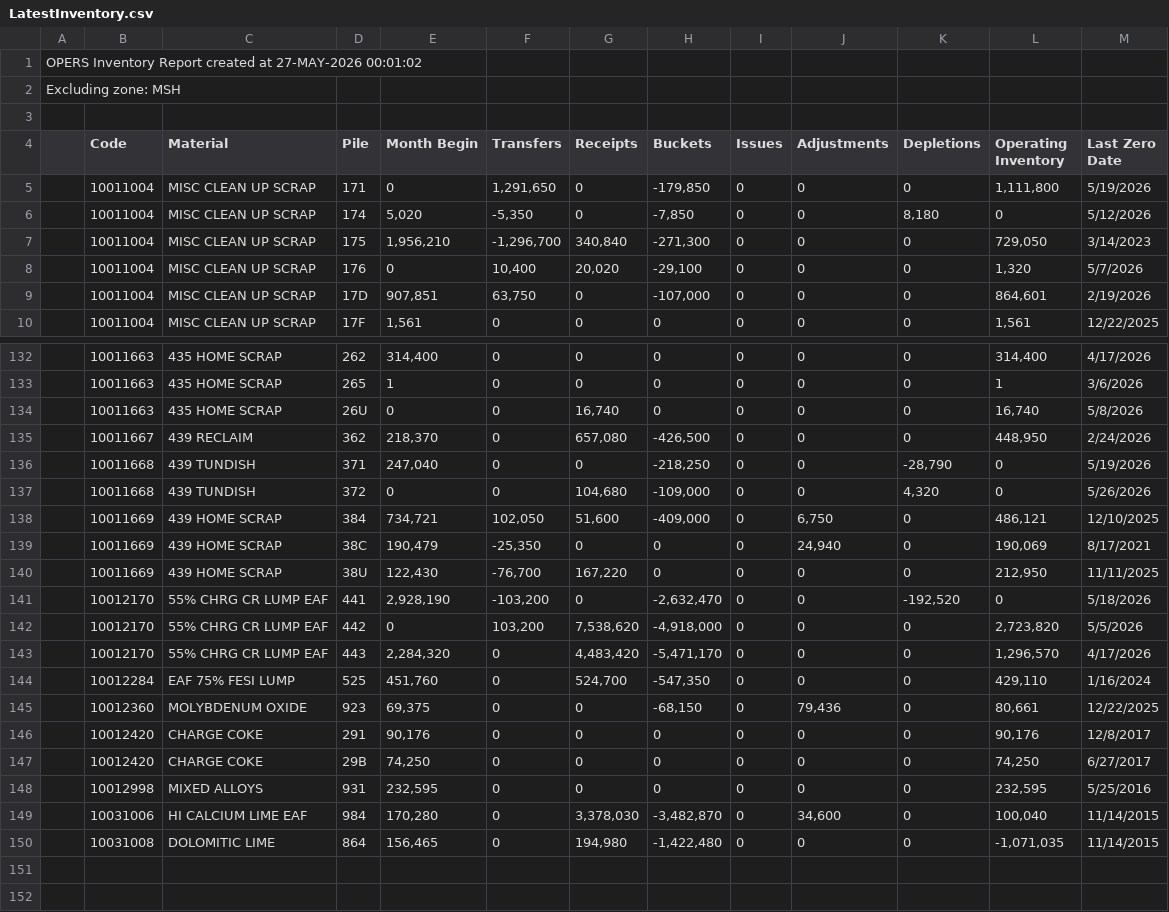
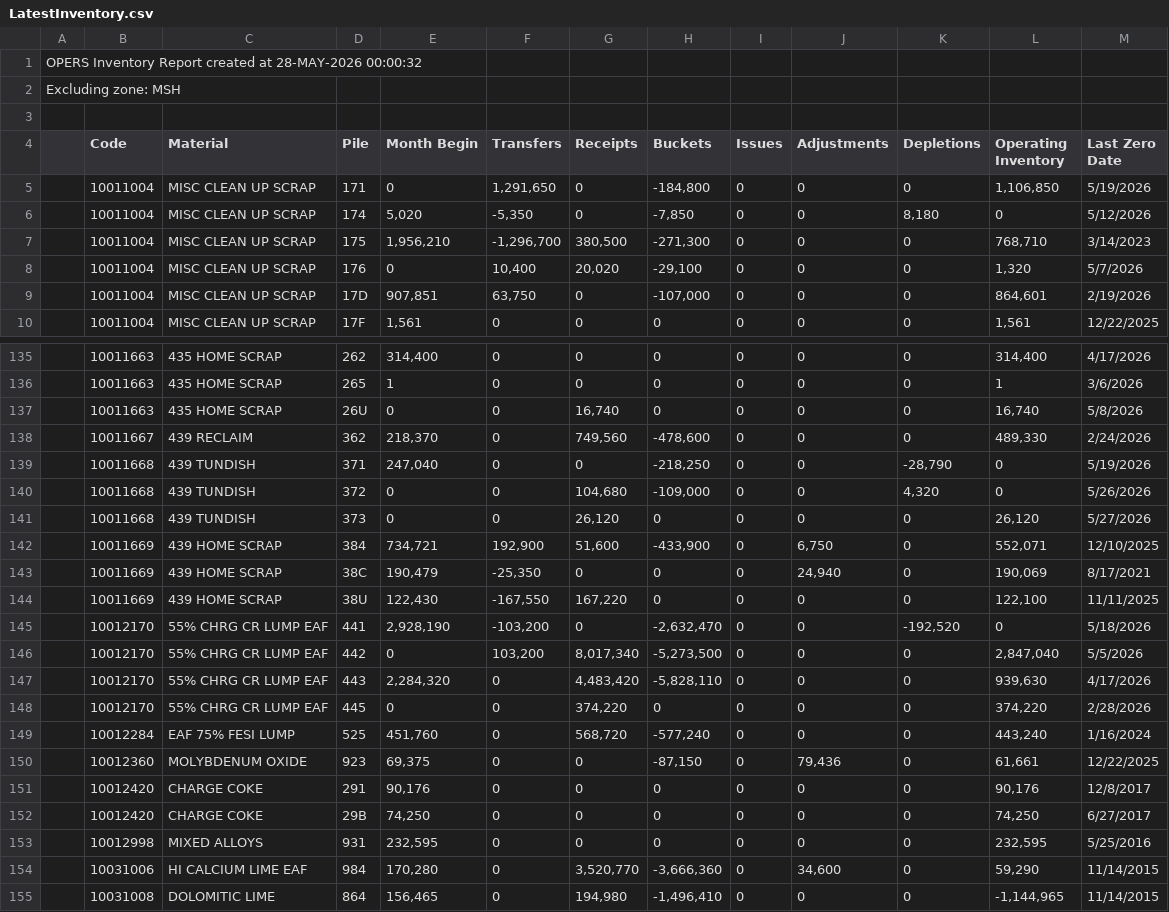
Before and after one commit to Harsco36Map/Yardmap, a CSV file: LatestInventory.csv, drawn as a sheet; only a part is shown, gaps mark what is left out; the diff covers the shown part only.

Commit message:
Add files via upload

```diff
--- a/LatestInventory.csv
+++ b/LatestInventory.csv
@@ -1,2 +1,2 @@
-OPERS Inventory Report created at 27-MAY-2026 00:01:02
+OPERS Inventory Report created at 28-MAY-2026 00:00:32
 Excluding zone: MSH
@@ -4,5 +4,5 @@ Excluding zone: MSH
 ,"Code","Material","Pile","Month Begin","Transfers","Receipts","Buckets","Issues","Adjustments","Depletions","Operating Inventory","Last Zero Date"
-,"10011004","MISC CLEAN UP SCRAP","171 ","0","1,291,650","0","-179,850","0","0","0","1,111,800","5/19/2026"
+,"10011004","MISC CLEAN UP SCRAP","171 ","0","1,291,650","0","-184,800","0","0","0","1,106,850","5/19/2026"
 ,"10011004","MISC CLEAN UP SCRAP","174 ","5,020","-5,350","0","-7,850","0","0","8,180","0","5/12/2026"
-,"10011004","MISC CLEAN UP SCRAP","175 ","1,956,210","-1,296,700","340,840","-271,300","0","0","0","729,050","3/14/2023"
+,"10011004","MISC CLEAN UP SCRAP","175 ","1,956,210","-1,296,700","380,500","-271,300","0","0","0","768,710","3/14/2023"
 ,"10011004","MISC CLEAN UP SCRAP","176 ","0","10,400","20,020","-29,100","0","0","0","1,320","5/7/2026"
@@ -134,13 +137,15 @@ Excluding zone: MSH
 ,"10011663","435 HOME SCRAP","26U ","0","0","16,740","0","0","0","0","16,740","5/8/2026"
-,"10011667","439 RECLAIM","362 ","218,370","0","657,080","-426,500","0","0","0","448,950","2/24/2026"
+,"10011667","439 RECLAIM","362 ","218,370","0","749,560","-478,600","0","0","0","489,330","2/24/2026"
 ,"10011668","439 TUNDISH","371 ","247,040","0","0","-218,250","0","0","-28,790","0","5/19/2026"
 ,"10011668","439 TUNDISH","372 ","0","0","104,680","-109,000","0","0","4,320","0","5/26/2026"
-,"10011669","439 HOME SCRAP","384 ","734,721","102,050","51,600","-409,000","0","6,750","0","486,121","12/10/2025"
+,"10011668","439 TUNDISH","373 ","0","0","26,120","0","0","0","0","26,120","5/27/2026"
+,"10011669","439 HOME SCRAP","384 ","734,721","192,900","51,600","-433,900","0","6,750","0","552,071","12/10/2025"
 ,"10011669","439 HOME SCRAP","38C ","190,479","-25,350","0","0","0","24,940","0","190,069","8/17/2021"
-,"10011669","439 HOME SCRAP","38U ","122,430","-76,700","167,220","0","0","0","0","212,950","11/11/2025"
+,"10011669","439 HOME SCRAP","38U ","122,430","-167,550","167,220","0","0","0","0","122,100","11/11/2025"
 ,"10012170","55% CHRG CR LUMP EAF","441 ","2,928,190","-103,200","0","-2,632,470","0","0","-192,520","0","5/18/2026"
-,"10012170","55% CHRG CR LUMP EAF","442 ","0","103,200","7,538,620","-4,918,000","0","0","0","2,723,820","5/5/2026"
-,"10012170","55% CHRG CR LUMP EAF","443 ","2,284,320","0","4,483,420","-5,471,170","0","0","0","1,296,570","4/17/2026"
-,"10012284","EAF 75% FESI LUMP","525 ","451,760","0","524,700","-547,350","0","0","0","429,110","1/16/2024"
-,"10012360","MOLYBDENUM OXIDE","923 ","69,375","0","0","-68,150","0","79,436","0","80,661","12/22/2025"
+,"10012170","55% CHRG CR LUMP EAF","442 ","0","103,200","8,017,340","-5,273,500","0","0","0","2,847,040","5/5/2026"
+,"10012170","55% CHRG CR LUMP EAF","443 ","2,284,320","0","4,483,420","-5,828,110","0","0","0","939,630","4/17/2026"
+,"10012170","55% CHRG CR LUMP EAF","445 ","0","0","374,220","0","0","0","0","374,220","2/28/2026"
+,"10012284","EAF 75% FESI LUMP","525 ","451,760","0","568,720","-577,240","0","0","0","443,240","1/16/2024"
+,"10012360","MOLYBDENUM OXIDE","923 ","69,375","0","0","-87,150","0","79,436","0","61,661","12/22/2025"
 ,"10012420","CHARGE COKE","291 ","90,176","0","0","0","0","0","0","90,176","12/8/2017"
@@ -148,3 +153,3 @@ Excluding zone: MSH
 ,"10012998","MIXED ALLOYS","931 ","232,595","0","0","0","0","0","0","232,595","5/25/2016"
-,"10031006","HI CALCIUM LIME EAF","984 ","170,280","0","3,378,030","-3,482,870","0","34,600","0","100,040","11/14/2015"
-,"10031008","DOLOMITIC LIME","864 ","156,465","0","194,980","-1,422,480","0","0","0","-1,071,035","11/14/2015"
+,"10031006","HI CALCIUM LIME EAF","984 ","170,280","0","3,520,770","-3,666,360","0","34,600","0","59,290","11/14/2015"
+,"10031008","DOLOMITIC LIME","864 ","156,465","0","194,980","-1,496,410","0","0","0","-1,144,965","11/14/2015"
```
Also changed, not shown: 3 added rows and 80 edited cells elsewhere in this file.
